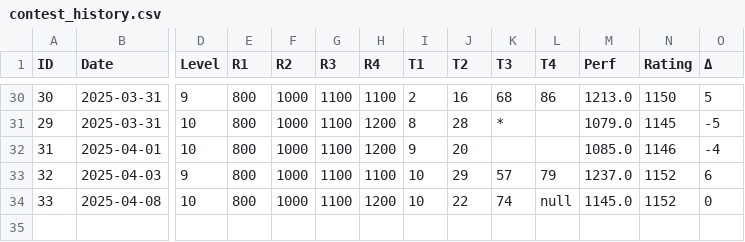
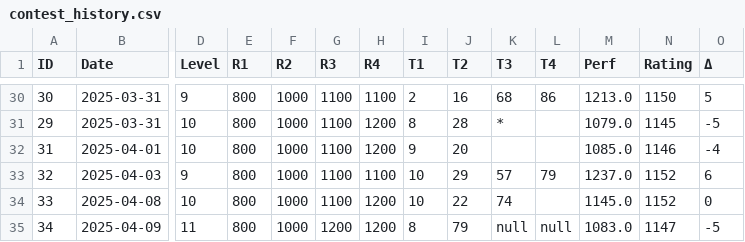
Before and after one commit to isym444/isym444, a CSV file: contest_history.csv, drawn as a sheet; only a part is shown, gaps mark what is left out; rows hold the shown columns only; the diff names each change by its address in the sheet, - before the commit and + after, or states it on an @@ line.

```diff
--- a/contest_history.csv
+++ b/contest_history.csv
-L34 (T4): null
+L34 (T4): (empty)
+row 35: 34 | 2025-04-09 | 11 | 800 | 1000 | 1200 | 1200 | 8 | 79 | null | null | 1083.0 | 1147 | -5
```
Also changed, not shown: atcoder_problems_solved.csv, nihongo_counts.csv, 4 other files.
